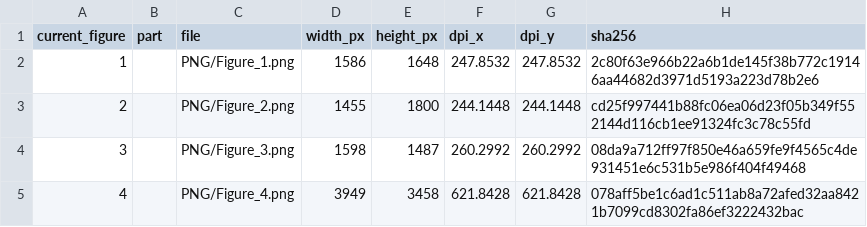
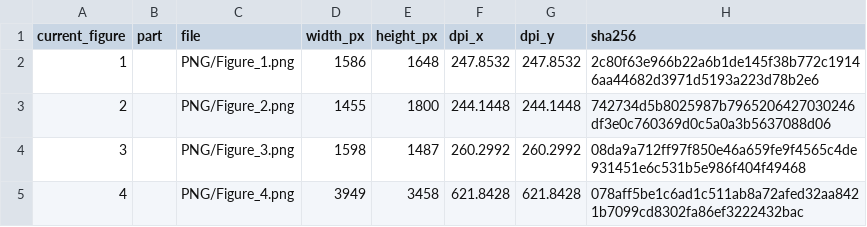
Before and after one commit to HickeyLab/LLM-Spatial-omics-Clustering, a CSV file: figures/current_manuscript/Figure_inventory.csv, drawn as a sheet; only a part is shown.

Commit message:
Score Figure 2 on all 28 native reference labels (#53)

```diff
--- a/figures/current_manuscript/Figure_inventory.csv
+++ b/figures/current_manuscript/Figure_inventory.csv
@@ -2,3 +2,3 @@ current_figure,part,file,width_px,height_px,dpi_x,dpi_y,sha256
 1,,PNG/Figure_1.png,1586,1648,247.8532,247.8532,2c80f63e966b22a6b1de145f38b772c19146aa44682d3971d5193a223d78b2e6
-2,,PNG/Figure_2.png,1455,1800,244.1448,244.1448,cd25f997441b88fc06ea06d23f05b349f552144d116cb1ee91324fc3c78c55fd
+2,,PNG/Figure_2.png,1455,1800,244.1448,244.1448,742734d5b8025987b7965206427030246df3e0c760369d0c5a0a3b5637088d06
 3,,PNG/Figure_3.png,1598,1487,260.2992,260.2992,08da9a712ff97f850e46a659fe9f4565c4de931451e6c531b5e986f404f49468
```
Also changed, not shown: 27 other files.
